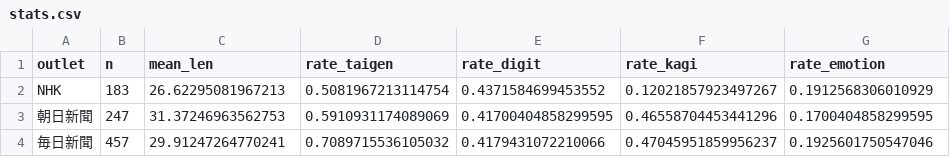
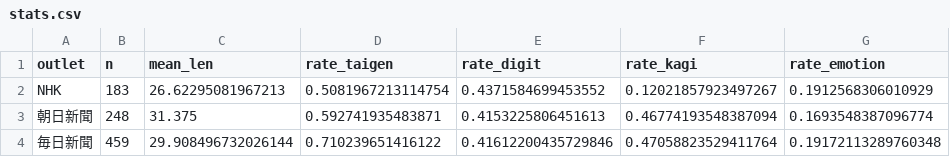
Before and after one commit to twill3c/midashi-sanmenkyo, a CSV file: data/processed/stats.csv, drawn as a sheet.

```diff
--- a/data/processed/stats.csv
+++ b/data/processed/stats.csv
@@ -2,3 +2,3 @@ outlet,n,mean_len,rate_taigen,rate_digit,rate_kagi,rate_emotion
 NHK,183,26.62295081967213,0.5081967213114754,0.4371584699453552,0.12021857923497267,0.1912568306010929
-朝日新聞,247,31.37246963562753,0.5910931174089069,0.41700404858299595,0.46558704453441296,0.1700404858299595
-毎日新聞,457,29.91247264770241,0.7089715536105032,0.4179431072210066,0.47045951859956237,0.1925601750547046
+朝日新聞,248,31.375,0.592741935483871,0.4153225806451613,0.46774193548387094,0.1693548387096774
+毎日新聞,459,29.908496732026144,0.710239651416122,0.41612200435729846,0.47058823529411764,0.19172113289760348
```
Also changed, not shown: data/ledger.csv, 5 other files.
